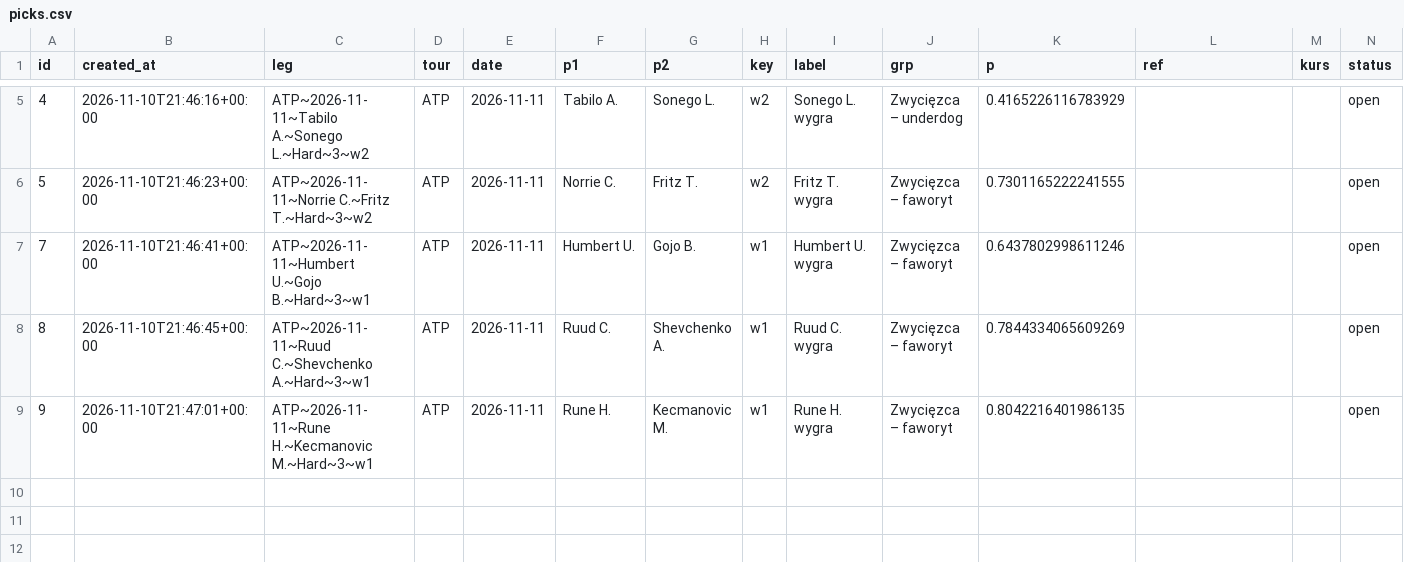
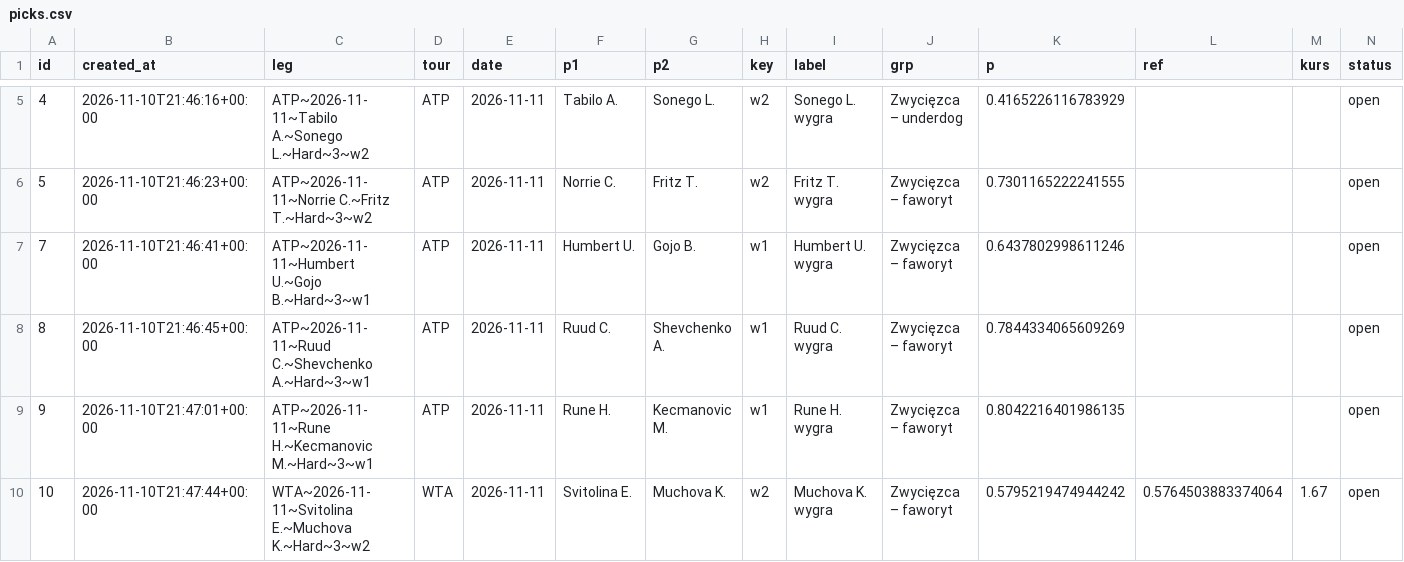
Before and after one commit to safe-n/flask-football-app, a CSV file: tennis/picks.csv, drawn as a sheet; only a part is shown, gaps mark what is left out; rows hold the shown columns only; the diff names each change by its address in the sheet, - before the commit and + after, or states it on an @@ line.

Commit message:
tennis picks: 9 typów

```diff
--- a/tennis/picks.csv
+++ b/tennis/picks.csv
+row 10: 10 | 2026-11-10T21:47:44+00:00 | WTA~2026-11-11~Svitolina E.~Muchova K.~Hard~3~w2 | WTA | 2026-11-11 | Svitolina E. | Muchova K. | w2 | Muchova K. wygra | Zwycięzca – faworyt | 0.5795219474944242 | 0.5764503883374064 | 1.67 | open
```
